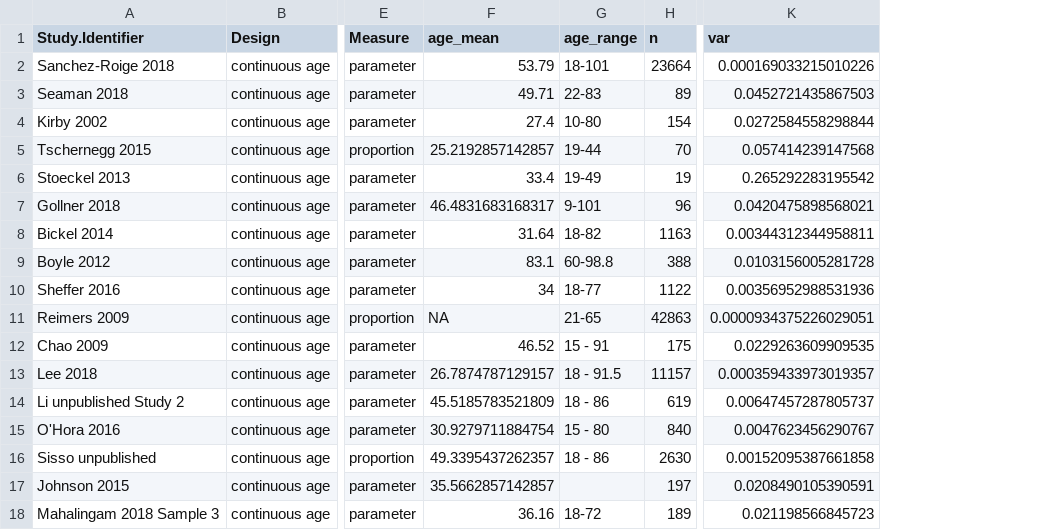
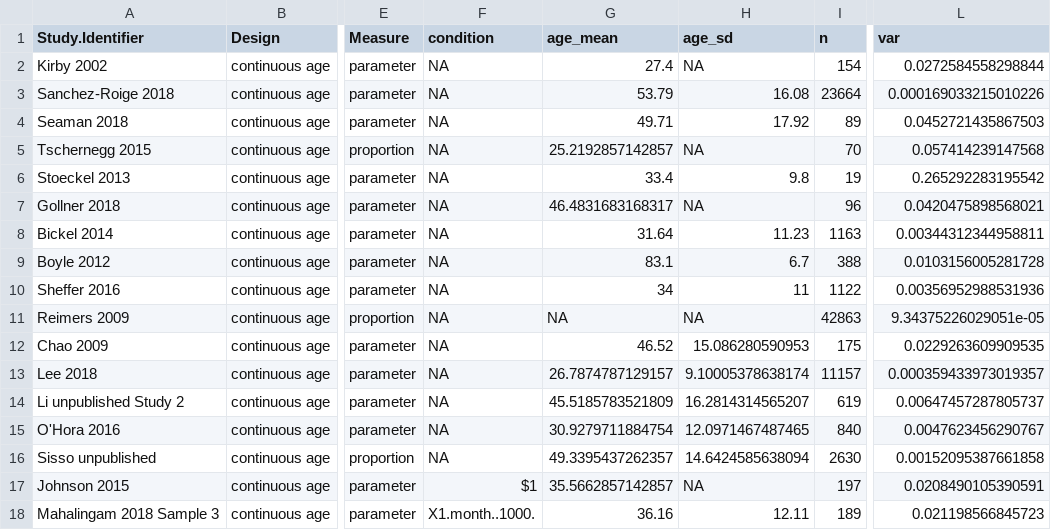
Before and after one commit to klsea/time_prefs_meta, a CSV file: output/continuous_table.csv, drawn as a sheet; only a part is shown, gaps mark what is left out; removed rows and columns are numbered as before the commit, all else as after; the diff names each change by its address in the sheet, - before the commit and + after, or states it on an @@ line.

```diff
--- a/output/continuous_table.csv
+++ b/output/continuous_table.csv
+column F (condition), rows 3-18: NA | NA | NA | NA | NA | NA | NA | NA | NA | NA | NA | NA | NA | NA | $1 | X1.month..1000.
-column G (age_range), rows 2-3: 18-101 | 22-83; rows 5-18: 19-44 | 19-49 | 9-101 | 18-82 | 60-98.8 | 18-77 | 21-65 | 15 - 91 | 18 - 91.5 | 18 - 86 | 15 - 80 | 18 - 86 |  | 18-72
+column H (age_sd), rows 3-18: 16.08 | 17.92 | NA | 9.8 | NA | 11.23 | 6.7 | 11 | NA | 15.086280590953 | 9.10005378638174 | 16.2814314565207 | 12.0971467487465 | 14.6424585638094 | NA | 12.11
@@ row 4 moved to row 2: Kirby 2002 @@
-L11 (var): 0.0000934375226029051
+L11 (var): 9.34375226029051e-05
```
Also changed, not shown: output/cleaned.csv, output/complete.csv, 20 other files.
